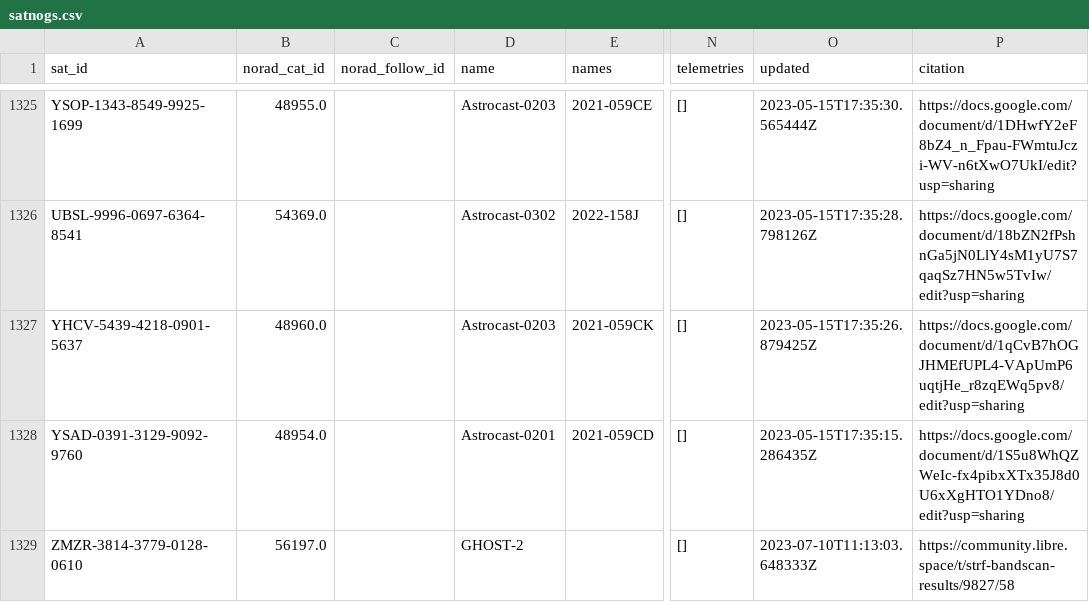
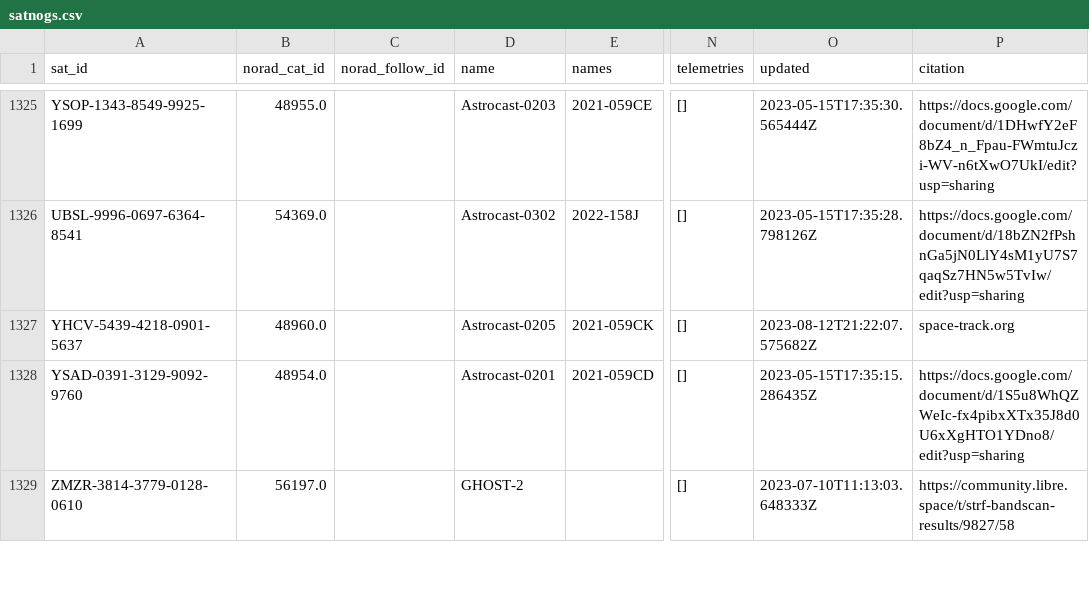
Before and after one commit to maruko8k/amateur-satellite-database, a CSV file: data/satnogs.csv, drawn as a sheet; only a part is shown, gaps mark what is left out; the diff names each change by its address in the sheet, - before the commit and + after, or states it on an @@ line.

```diff
--- a/data/satnogs.csv
+++ b/data/satnogs.csv
-D1327 (name): Astrocast-0203
+D1327 (name): Astrocast-0205
-O1327 (updated): 2023-05-15T17:35:26.879425Z
+O1327 (updated): 2023-08-12T21:22:07.575682Z
-P1327 (citation): https://docs.google.com/document/d/1qCvB7hOGJHMEfUPL4-VApUmP6uqtjHe_r8zqEWq5pv8/edit?usp=sharing
+P1327 (citation): space-track.org
```
Also changed, not shown: 1 other file.
